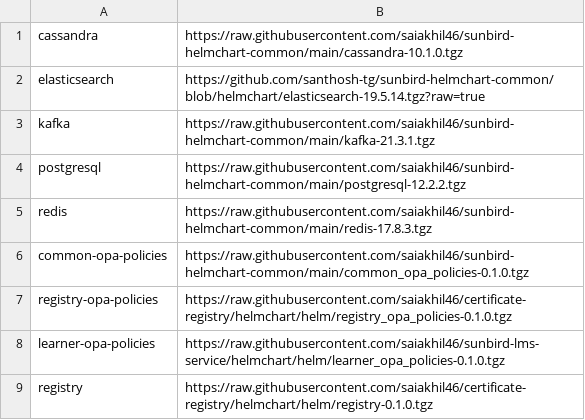
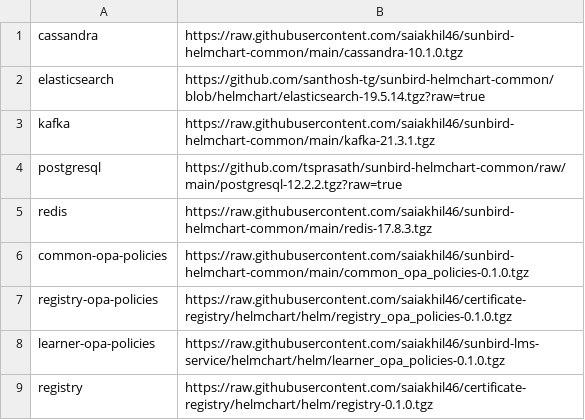
Before and after one commit to project-sunbird/sunbird-devops, a CSV file: oneclickinstaller/charts.csv, drawn as a sheet; only a part is shown.

Commit message:
Updated postgres helm chart mapping (#3808)
* postgres helm chart mapping

* Updated the path

```diff
--- a/oneclickinstaller/charts.csv
+++ b/oneclickinstaller/charts.csv
@@ -3,3 +3,3 @@ elasticsearch,https://github.com/santhosh-tg/sunbird-helmchart-common/blob/helmc
 kafka,https://raw.githubusercontent.com/saiakhil46/sunbird-helmchart-common/main/kafka-21.3.1.tgz
-postgresql,https://raw.githubusercontent.com/saiakhil46/sunbird-helmchart-common/main/postgresql-12.2.2.tgz
+postgresql,https://github.com/tsprasath/sunbird-helmchart-common/raw/main/postgresql-12.2.2.tgz?raw=true
 redis,https://raw.githubusercontent.com/saiakhil46/sunbird-helmchart-common/main/redis-17.8.3.tgz
```
